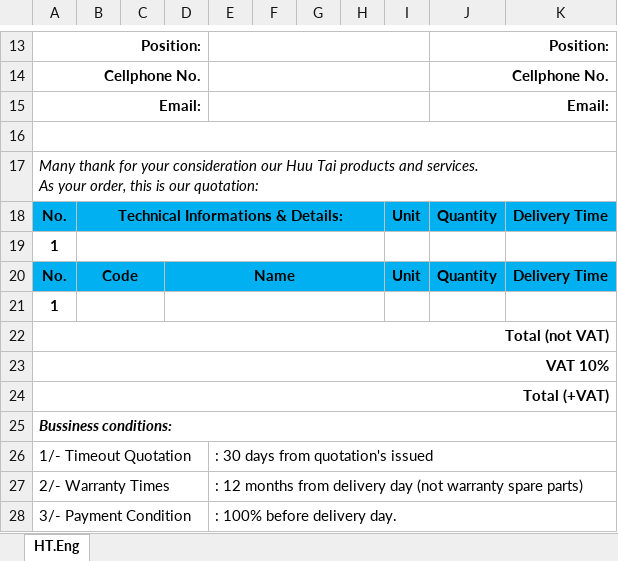
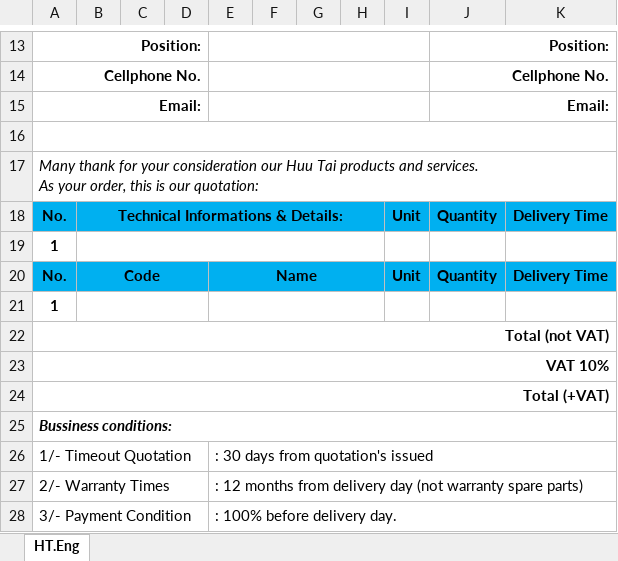
Before and after one commit to UBIZ-PROJECT/Ubiz, an Excel workbook: app/Exports/QuotepricesExcelTemplate/QP-HT-EN.xlsx, sheet HT.Eng, drawn as a sheet; only a part is shown, gaps mark what is left out; values as stored, in another font and other column widths than the file's, no borders; charts and pictures not drawn; the diff names each change by its address in the sheet, - before the commit and + after, or states it on an @@ line.

```diff
--- a/app/Exports/QuotepricesExcelTemplate/QP-HT-EN.xlsx (sheet HT.Eng)
+++ b/app/Exports/QuotepricesExcelTemplate/QP-HT-EN.xlsx (sheet HT.Eng)
-B20:C20 merged
+B20:D20 merged
-D20: Name
+D20: (empty)
-D20:H20 merged
-E20: (empty)
+E20: Name
+E20:H20 merged
-B21:C21 merged
+B21:D21 merged
-D21:H21 merged
+E21:H21 merged
```
Also changed, not shown: charts or pictures, app/Exports/QuotepricesExcelTemplate/QP-HT-VN.xlsx, app/Exports/QuotepricesExcelTemplate/QP-TK-EN.xlsx, 4 other files.
